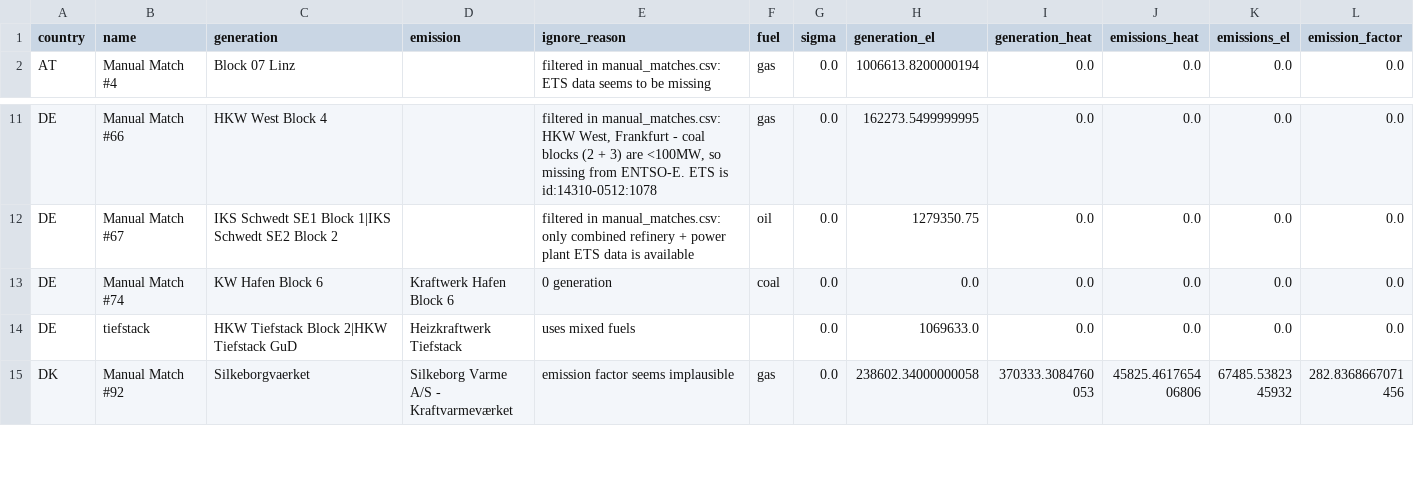
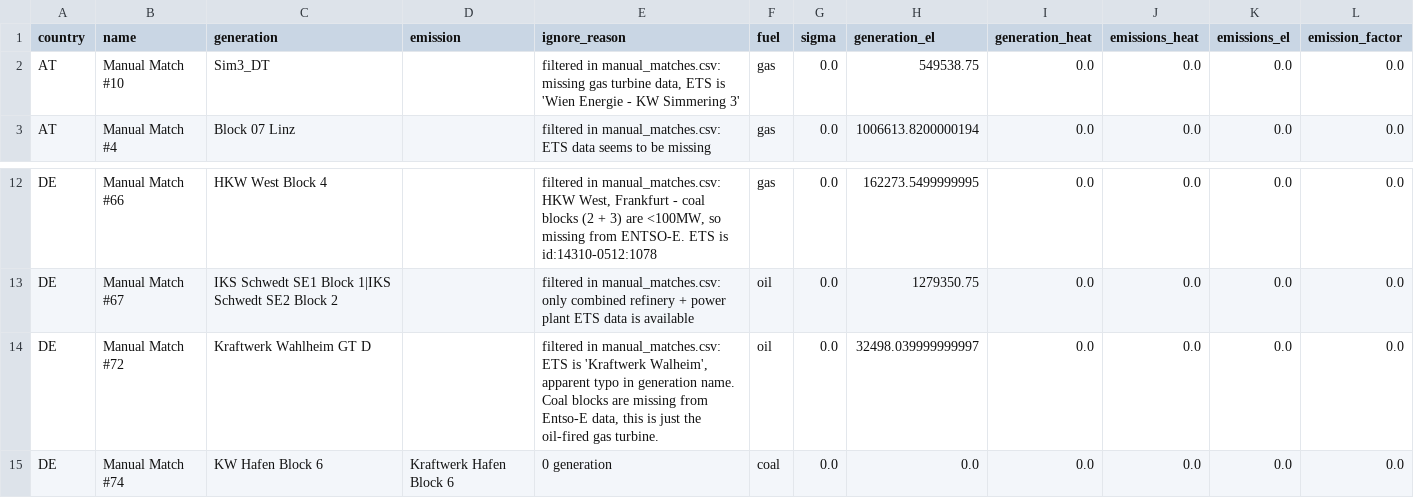
Before and after one commit to w-flo/eu-emission-factors, a CSV file: data/2021/output/ignored_powerplants.csv, drawn as a sheet; only a part is shown, gaps mark what is left out; the shorter side is filled out with more unchanged rows.

Commit message:
manual_matches.csv improvements

```diff
--- a/data/2021/output/ignored_powerplants.csv
+++ b/data/2021/output/ignored_powerplants.csv
@@ -1,2 +1,3 @@
 country,name,generation,emission,ignore_reason,fuel,sigma,generation_el,generation_heat,emissions_heat,emissions_el,emission_factor
+AT,Manual Match #10,Sim3_DT,,"filtered in manual_matches.csv: missing gas turbine data, ETS is 'Wien Energie - KW Simmering 3'",gas,0.0,549538.75,0.0,0.0,0.0,0.0
 AT,Manual Match #4,Block 07 Linz,,filtered in manual_matches.csv: ETS data seems to be missing,gas,0.0,1006613.8200000194,0.0,0.0,0.0,0.0
@@ -12,2 +13,3 @@ DE,Manual Match #66,HKW West Block 4,,"filtered in manual_matches.csv: HKW West,
 DE,Manual Match #67,IKS Schwedt SE1 Block 1|IKS Schwedt SE2 Block 2,,filtered in manual_matches.csv: only combined refinery + power plant ETS data is available,oil,0.0,1279350.75,0.0,0.0,0.0,0.0
+DE,Manual Match #72,Kraftwerk Wahlheim GT D,,"filtered in manual_matches.csv: ETS is 'Kraftwerk Walheim', apparent typo in generation name. Coal blocks are missing from Entso-E data, this is just the oil-fired gas turbine.",oil,0.0,32498.039999999997,0.0,0.0,0.0,0.0
 DE,Manual Match #74,KW Hafen Block 6,Kraftwerk Hafen Block 6,0 generation,coal,0.0,0.0,0.0,0.0,0.0,0.0
```
Also changed, not shown: data/2021/manual_matches.csv, data/2021/output/powerplants.csv, 5 other files.
